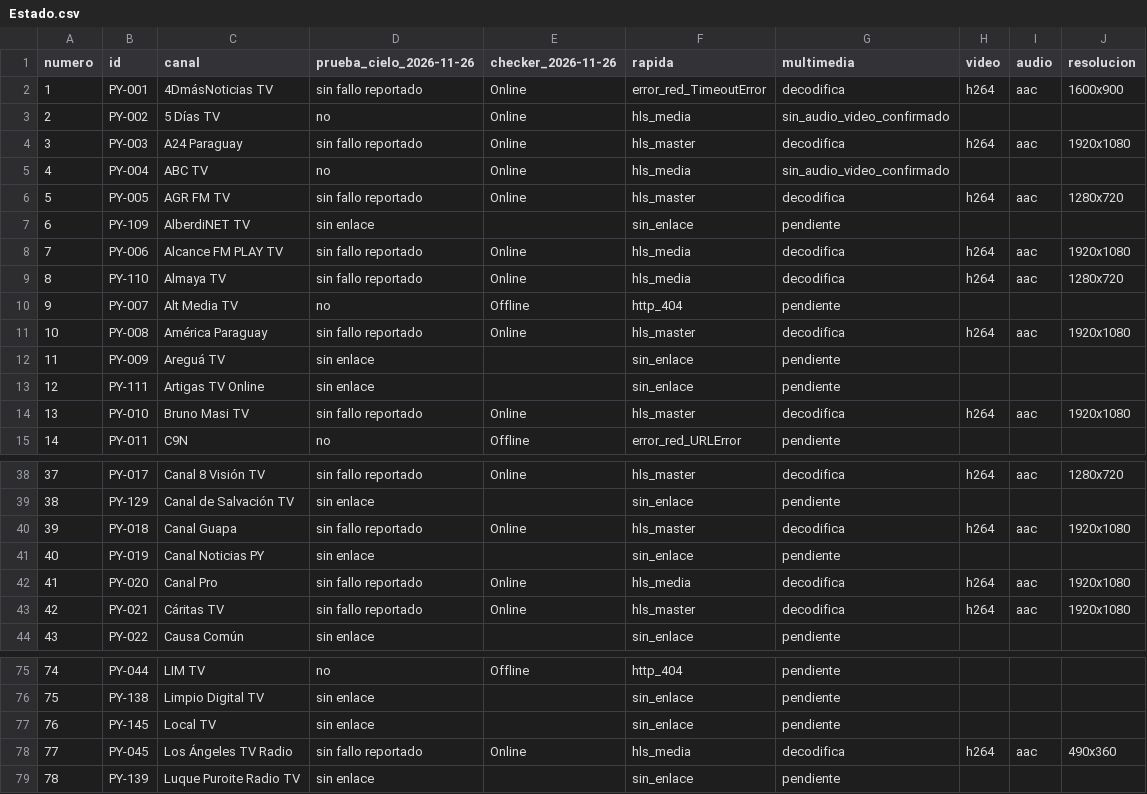
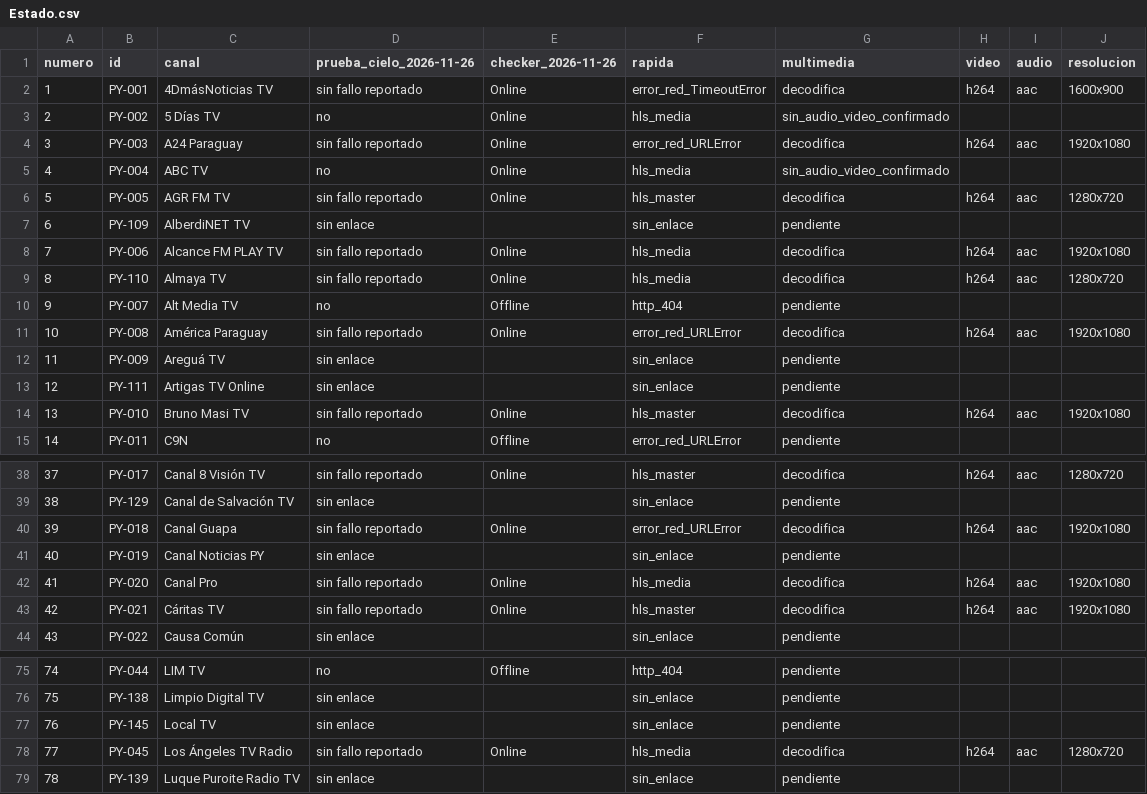
Before and after one commit to arevalosfermin560-pixel/Mi-IPTV, a CSV file: Estado.csv, drawn as a sheet; only a part is shown, gaps mark what is left out.

```diff
--- a/Estado.csv
+++ b/Estado.csv
@@ -3,3 +3,3 @@
 2,PY-002,5 Días TV,no,Online,hls_media,sin_audio_video_confirmado,,,
-3,PY-003,A24 Paraguay,sin fallo reportado,Online,hls_master,decodifica,h264,aac,1920x1080
+3,PY-003,A24 Paraguay,sin fallo reportado,Online,error_red_URLError,decodifica,h264,aac,1920x1080
 4,PY-004,ABC TV,no,Online,hls_media,sin_audio_video_confirmado,,,
@@ -10,3 +10,3 @@
 9,PY-007,Alt Media TV,no,Offline,http_404,pendiente,,,
-10,PY-008,América Paraguay,sin fallo reportado,Online,hls_master,decodifica,h264,aac,1920x1080
+10,PY-008,América Paraguay,sin fallo reportado,Online,error_red_URLError,decodifica,h264,aac,1920x1080
 11,PY-009,Areguá TV,sin enlace,,sin_enlace,pendiente,,,
@@ -39,3 +39,3 @@
 38,PY-129,Canal de Salvación TV,sin enlace,,sin_enlace,pendiente,,,
-39,PY-018,Canal Guapa,sin fallo reportado,Online,hls_master,decodifica,h264,aac,1920x1080
+39,PY-018,Canal Guapa,sin fallo reportado,Online,error_red_URLError,decodifica,h264,aac,1920x1080
 40,PY-019,Canal Noticias PY,sin enlace,,sin_enlace,pendiente,,,
@@ -77,3 +77,3 @@
 76,PY-145,Local TV,sin enlace,,sin_enlace,pendiente,,,
-77,PY-045,Los Ángeles TV Radio,sin fallo reportado,Online,hls_media,decodifica,h264,aac,490x360
+77,PY-045,Los Ángeles TV Radio,sin fallo reportado,Online,hls_media,decodifica,h264,aac,1280x720
 78,PY-139,Luque Puroite Radio TV,sin enlace,,sin_enlace,pendiente,,,
```
Also changed, not shown: Historial.csv, 1 other file.
